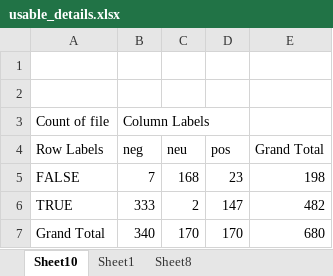
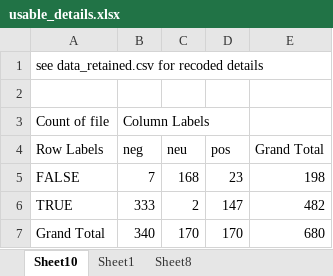
Before and after one commit to michen00/multilingual_speech_valence_classification_datasets, an Excel workbook: datasets/Emotional_EMA/usable_details.xlsx, sheet Sheet10, drawn as a sheet; values as stored, in another font and other column widths than the file's, no borders; the diff names each change by its address in the sheet, - before the commit and + after, or states it on an @@ line.

Commit message:
recoding emotional_ema by majority label

```diff
--- a/datasets/Emotional_EMA/usable_details.xlsx (sheet Sheet10)
+++ b/datasets/Emotional_EMA/usable_details.xlsx (sheet Sheet10)
-A1 (Row Labels): (empty)
+A1 (Row Labels): see data_retained.csv for recoded details
```
Also changed, not shown: 3 other files.
